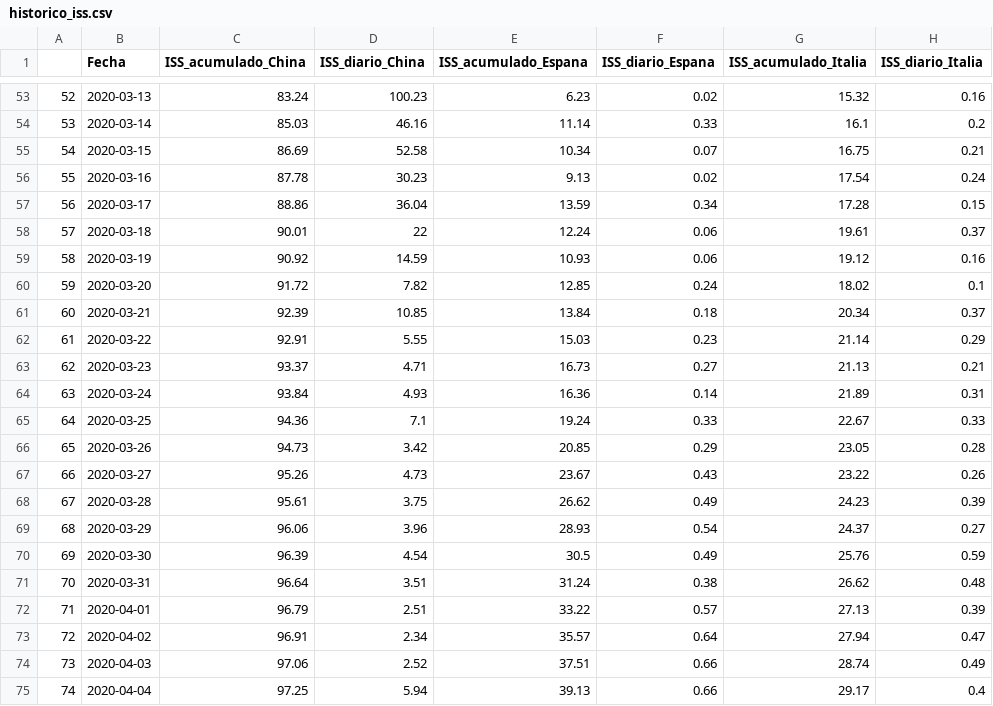
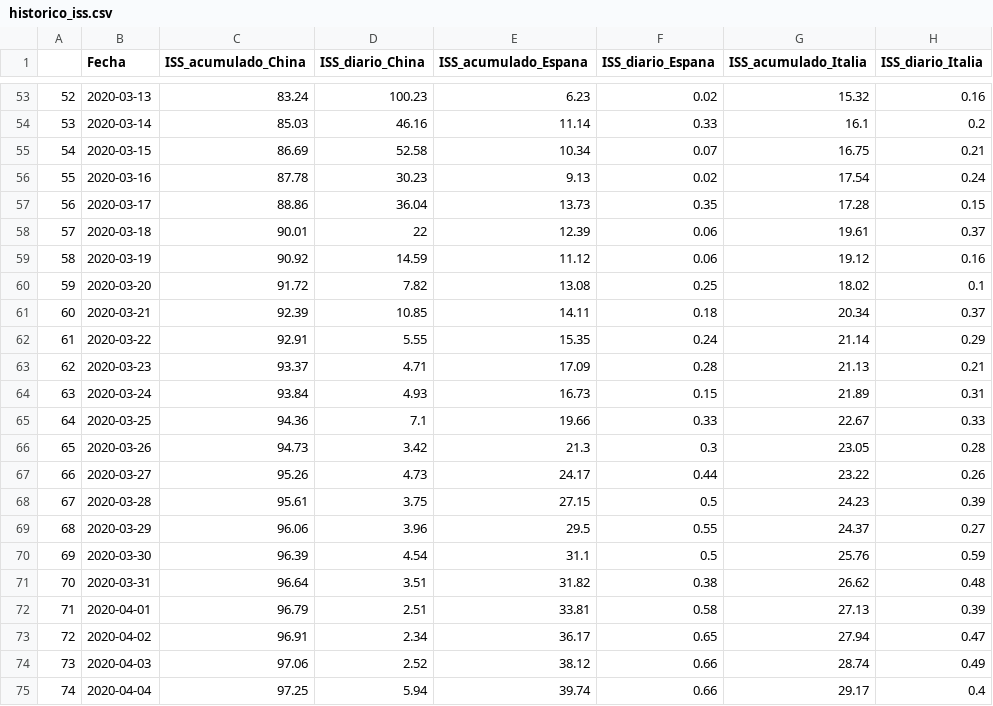
Before and after one commit to URJCDSLab/website, a CSV file: research/projects/covid19/historico_iss.csv, drawn as a sheet; only a part is shown, gaps mark what is left out; the diff covers the shown part only; the diff names each change by its address in the sheet, - before the commit and + after, or states it on an @@ line.

Commit message:
Histórico ISS 4 de mayo

```diff
--- a/research/projects/covid19/historico_iss.csv
+++ b/research/projects/covid19/historico_iss.csv
-E57 (ISS_acumulado_Espana): 13.59
+E57 (ISS_acumulado_Espana): 13.73
-F57 (ISS_diario_Espana): 0.34
+F57 (ISS_diario_Espana): 0.35
-E58 (ISS_acumulado_Espana): 12.24
+E58 (ISS_acumulado_Espana): 12.39
-E59 (ISS_acumulado_Espana): 10.93
+E59 (ISS_acumulado_Espana): 11.12
-E60 (ISS_acumulado_Espana): 12.85
+E60 (ISS_acumulado_Espana): 13.08
-F60 (ISS_diario_Espana): 0.24
+F60 (ISS_diario_Espana): 0.25
-E61 (ISS_acumulado_Espana): 13.84
+E61 (ISS_acumulado_Espana): 14.11
-E62 (ISS_acumulado_Espana): 15.03
+E62 (ISS_acumulado_Espana): 15.35
-F62 (ISS_diario_Espana): 0.23
+F62 (ISS_diario_Espana): 0.24
-E63 (ISS_acumulado_Espana): 16.73
+E63 (ISS_acumulado_Espana): 17.09
-F63 (ISS_diario_Espana): 0.27
+F63 (ISS_diario_Espana): 0.28
-E64 (ISS_acumulado_Espana): 16.36
+E64 (ISS_acumulado_Espana): 16.73
-F64 (ISS_diario_Espana): 0.14
+F64 (ISS_diario_Espana): 0.15
-E65 (ISS_acumulado_Espana): 19.24
+E65 (ISS_acumulado_Espana): 19.66
-E66 (ISS_acumulado_Espana): 20.85
+E66 (ISS_acumulado_Espana): 21.3
-F66 (ISS_diario_Espana): 0.29
+F66 (ISS_diario_Espana): 0.3
-E67 (ISS_acumulado_Espana): 23.67
+E67 (ISS_acumulado_Espana): 24.17
-F67 (ISS_diario_Espana): 0.43
+F67 (ISS_diario_Espana): 0.44
-E68 (ISS_acumulado_Espana): 26.62
+E68 (ISS_acumulado_Espana): 27.15
-F68 (ISS_diario_Espana): 0.49
+F68 (ISS_diario_Espana): 0.5
-E69 (ISS_acumulado_Espana): 28.93
+E69 (ISS_acumulado_Espana): 29.5
-F69 (ISS_diario_Espana): 0.54
+F69 (ISS_diario_Espana): 0.55
-E70 (ISS_acumulado_Espana): 30.5
+E70 (ISS_acumulado_Espana): 31.1
-F70 (ISS_diario_Espana): 0.49
+F70 (ISS_diario_Espana): 0.5
-E71 (ISS_acumulado_Espana): 31.24
+E71 (ISS_acumulado_Espana): 31.82
-E72 (ISS_acumulado_Espana): 33.22
+E72 (ISS_acumulado_Espana): 33.81
-F72 (ISS_diario_Espana): 0.57
+F72 (ISS_diario_Espana): 0.58
-E73 (ISS_acumulado_Espana): 35.57
+E73 (ISS_acumulado_Espana): 36.17
-F73 (ISS_diario_Espana): 0.64
+F73 (ISS_diario_Espana): 0.65
-E74 (ISS_acumulado_Espana): 37.51
+E74 (ISS_acumulado_Espana): 38.12
-E75 (ISS_acumulado_Espana): 39.13
+E75 (ISS_acumulado_Espana): 39.74
```
Also changed, not shown: 1 added row and 42 edited cells elsewhere in this file.
